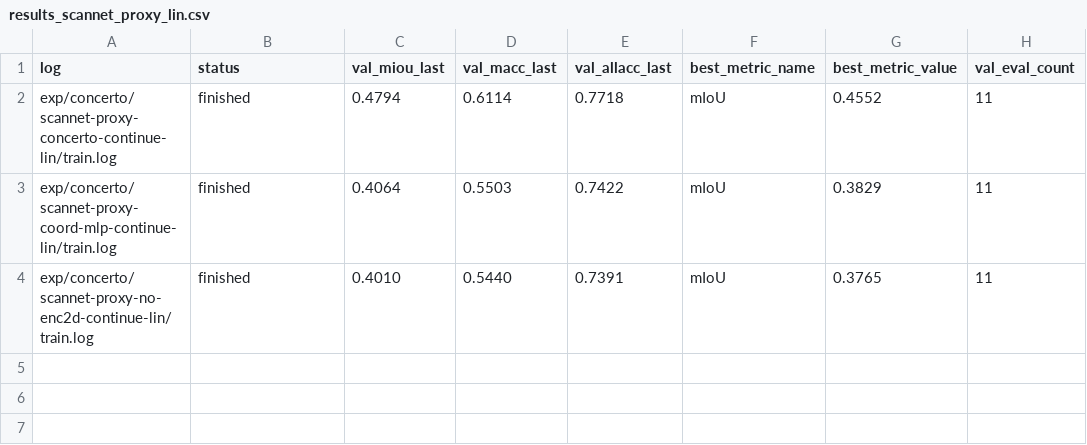
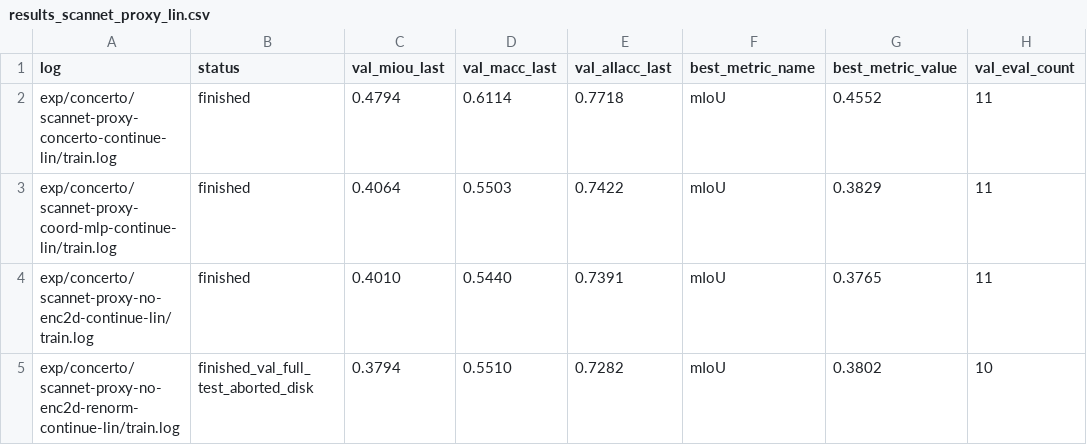
Before and after one commit to KohsukeIde/concerto-shortcut-mvp, a CSV file: tools/concerto_projection_shortcut/results_scannet_proxy_lin.csv, drawn as a sheet.

Commit message:
Update ScanNet proxy results with new experiment and validation insights
- Added results for the `no-enc2d-renorm` experiment to `results_scannet_proxy_lin.csv`, indicating a finished validation status with full test aborted due to disk space issues.
- Updated `results_scannet_proxy_lin.md` to reflect the latest timestamp and included detailed performance comparisons with `coord_mlp`, highlighting the implications for downstream shortcut relevance and the impact of renormalization on model performance.

```diff
--- a/tools/concerto_projection_shortcut/results_scannet_proxy_lin.csv
+++ b/tools/concerto_projection_shortcut/results_scannet_proxy_lin.csv
@@ -4 +4,2 @@ exp/concerto/scannet-proxy-coord-mlp-continue-lin/train.log,finished,0.4064,0.55
 exp/concerto/scannet-proxy-no-enc2d-continue-lin/train.log,finished,0.4010,0.5440,0.7391,mIoU,0.3765,11
+exp/concerto/scannet-proxy-no-enc2d-renorm-continue-lin/train.log,finished_val_full_test_aborted_disk,0.3794,0.5510,0.7282,mIoU,0.3802,10
```
Also changed, not shown: 1 other file.
